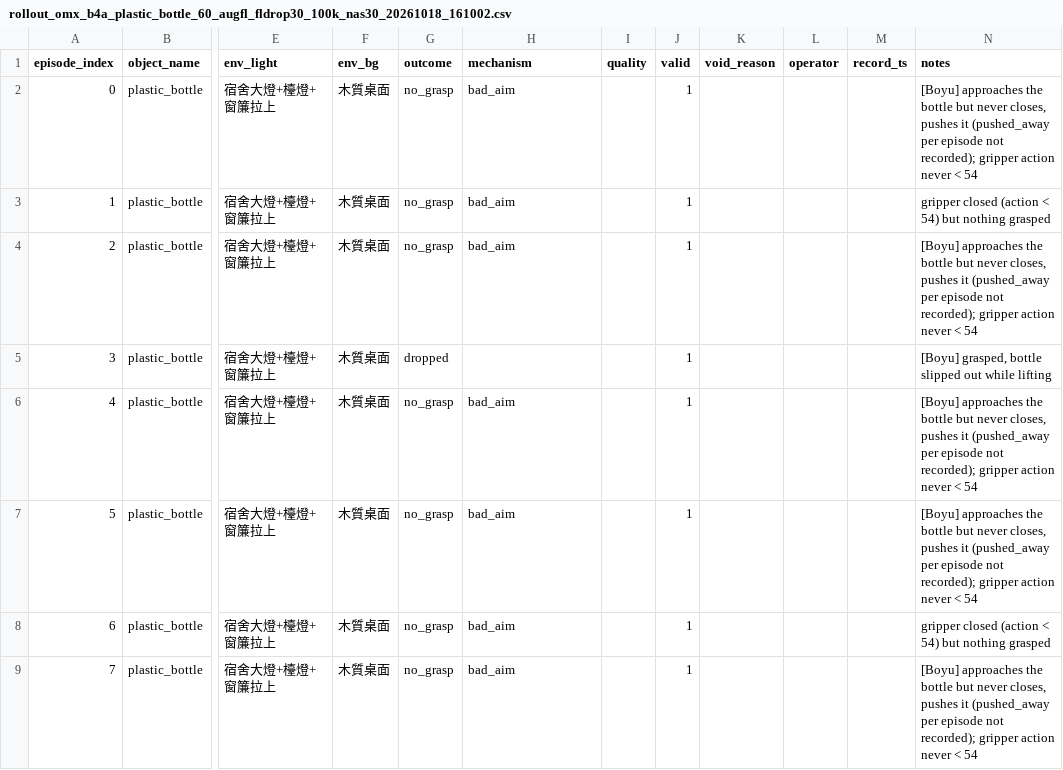
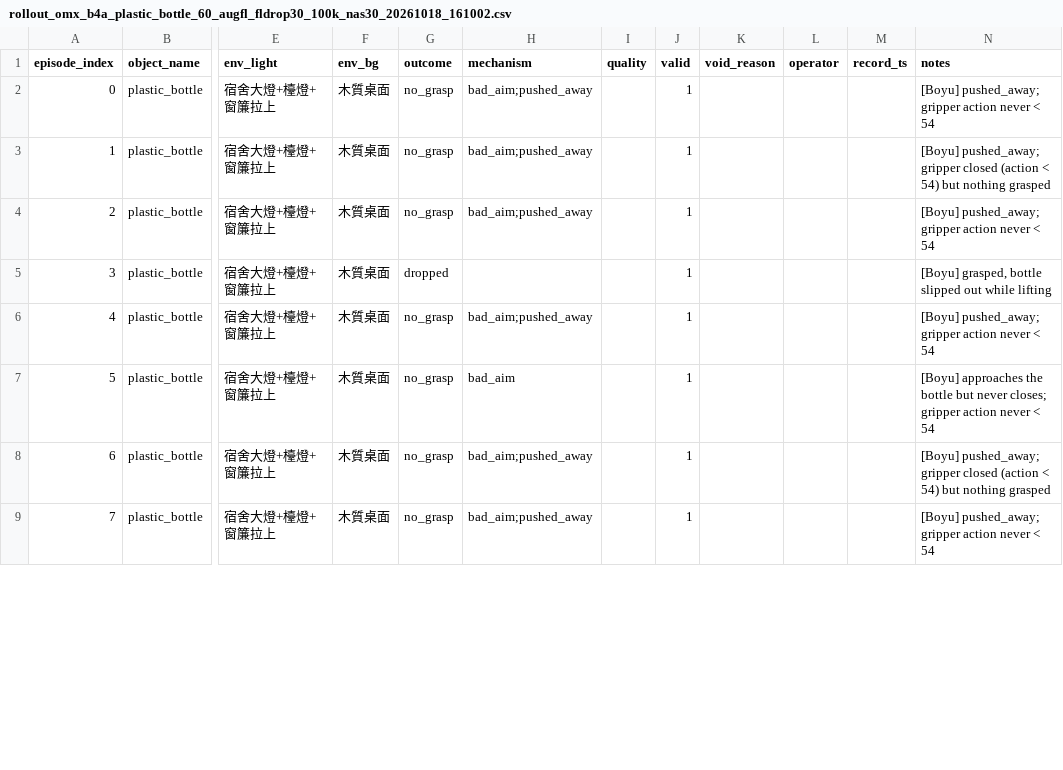
Before and after one commit to EricC430/teleoperation_pick_place, a CSV file: episode_meta/rollout_omx_b4a_plastic_bottle_60_augfl_fldrop30_100k_nas30_20261018_161002.csv, drawn as a sheet; only a part is shown, gaps mark what is left out; the diff covers the shown part only; the diff names each change by its address in the sheet, - before the commit and + after, or states it on an @@ line.

```diff
--- a/episode_meta/rollout_omx_b4a_plastic_bottle_60_augfl_fldrop30_100k_nas30_20261018_161002.csv
+++ b/episode_meta/rollout_omx_b4a_plastic_bottle_60_augfl_fldrop30_100k_nas30_20261018_161002.csv
-H2:H4 (mechanism): bad_aim
+H2:H4 (mechanism): bad_aim;pushed_away
-N2 (notes): [Boyu] approaches the bottle but never closes, pushes it (pushed_away per episode not recorded); gripper action…
+N2 (notes): [Boyu] pushed_away; gripper action…
-N3 (notes): gripper closed…
+N3 (notes): [Boyu] pushed_away; gripper closed…
-N4 (notes): [Boyu] approaches the bottle but never closes, pushes it (pushed_away per episode not recorded); gripper action…
+N4 (notes): [Boyu] pushed_away; gripper action…
-H6 (mechanism): bad_aim
+H6 (mechanism): bad_aim;pushed_away
-N6 (notes): [Boyu] approaches the bottle but never closes, pushes it (pushed_away per episode not recorded); gripper action…
+N6 (notes): [Boyu] pushed_away; gripper action…
-N7 (notes): …but never closes, pushes it (pushed_away per episode not recorded); gripper action…
+N7 (notes): …but never closes; gripper action…
-H8:H9 (mechanism): bad_aim
+H8:H9 (mechanism): bad_aim;pushed_away
-N8 (notes): gripper closed…
+N8 (notes): [Boyu] pushed_away; gripper closed…
-N9 (notes): [Boyu] approaches the bottle but never closes, pushes it (pushed_away per episode not recorded); gripper action…
+N9 (notes): [Boyu] pushed_away; gripper action…
```
Also changed, not shown: 10 edited cells elsewhere in this file.
